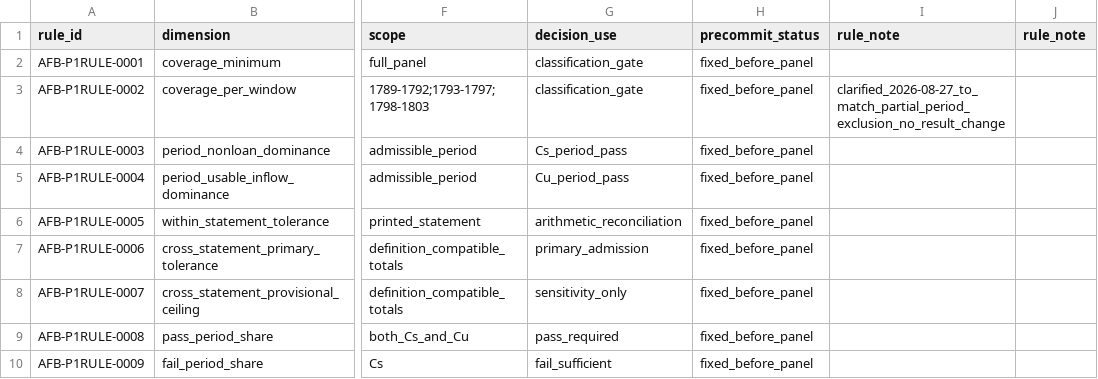
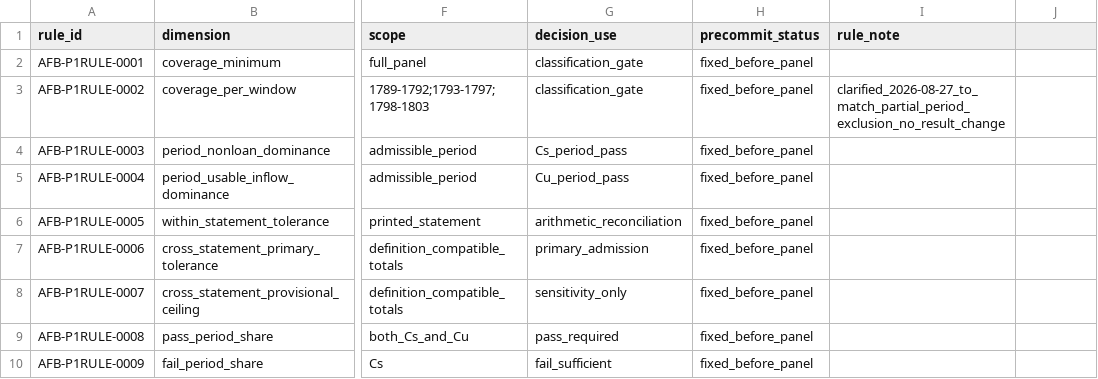
Before and after one commit to danielastone/americas-founding-bet, a CSV file: data/p1-decision-thresholds.csv, drawn as a sheet; only a part is shown, gaps mark what is left out; the diff names each change by its address in the sheet, - before the commit and + after, or states it on an @@ line.

Commit message:
Fix duplicated threshold audit header

```diff
--- a/data/p1-decision-thresholds.csv
+++ b/data/p1-decision-thresholds.csv
-J1: rule_note
+J1: (empty)
```
